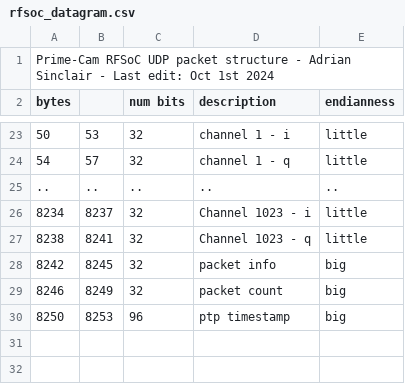
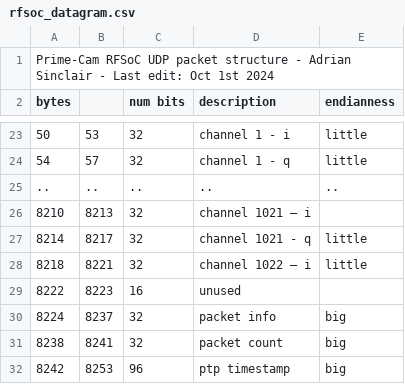
Before and after one commit to TheJabur/primecam_readout, a CSV file: docs/rfsoc_datagram.csv, drawn as a sheet; only a part is shown, gaps mark what is left out; removed rows and columns are numbered as before the commit, all else as after; the diff names each change by its address in the sheet, - before the commit and + after, or states it on an @@ line.

Commit message:
max channels 1022

```diff
--- a/docs/rfsoc_datagram.csv
+++ b/docs/rfsoc_datagram.csv
-row 26: 8234 | 8237 | 32 | Channel 1023 - i | little
+row 26: 8210 | 8213 | 32 | channel 1021 – i
+row 27: 8214 | 8217 | 32 | channel 1021 - q | little
+row 28: 8218 | 8221 | 32 | channel 1022 – i | little
+row 29: 8222 | 8223 | 16 | unused
+row 30: 8224 | 8237 | 32 | packet info | big
-D31 (description): Channel 1023 - q
+D31 (description): packet count
-E31 (endianness): little
+E31 (endianness): big
-B32: 8245
+B32: 8253
-C32 (num bits): 32
+C32 (num bits): 96
-D32 (description): packet info
+D32 (description): ptp timestamp
-row 29: 8246 | 8249 | 32 | packet count | big
-row 30: 8250 | 8253 | 96 | ptp timestamp | big
```
